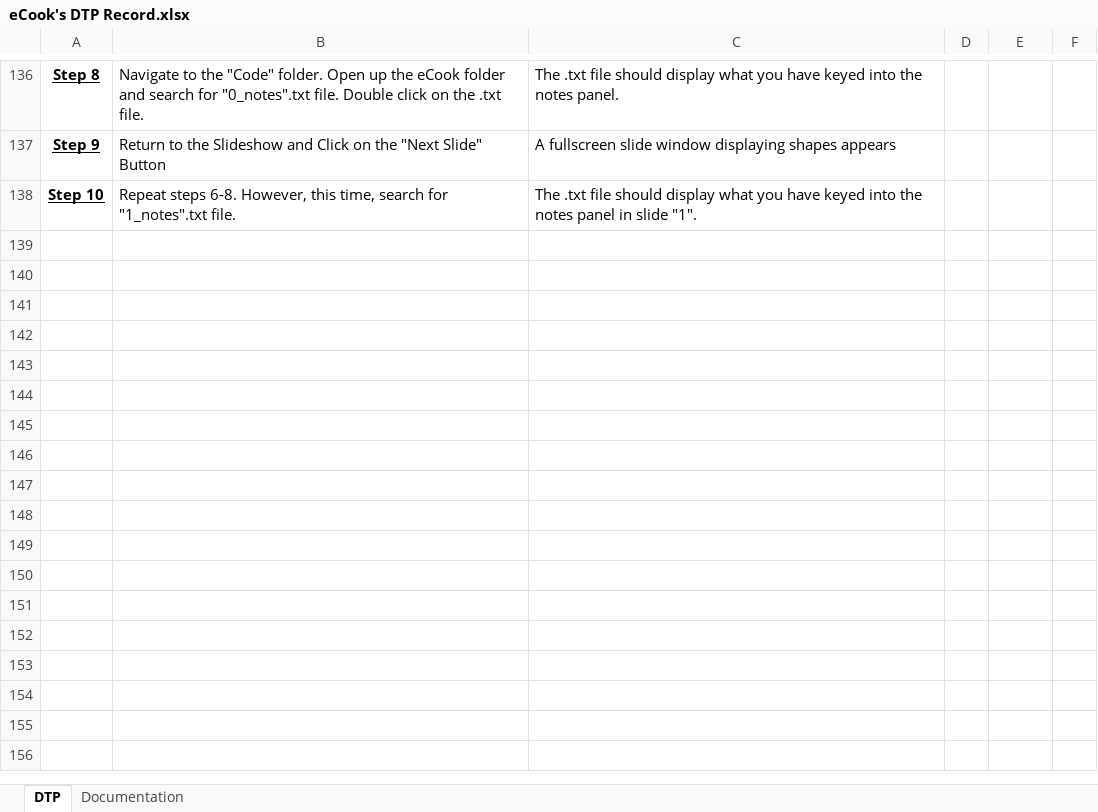
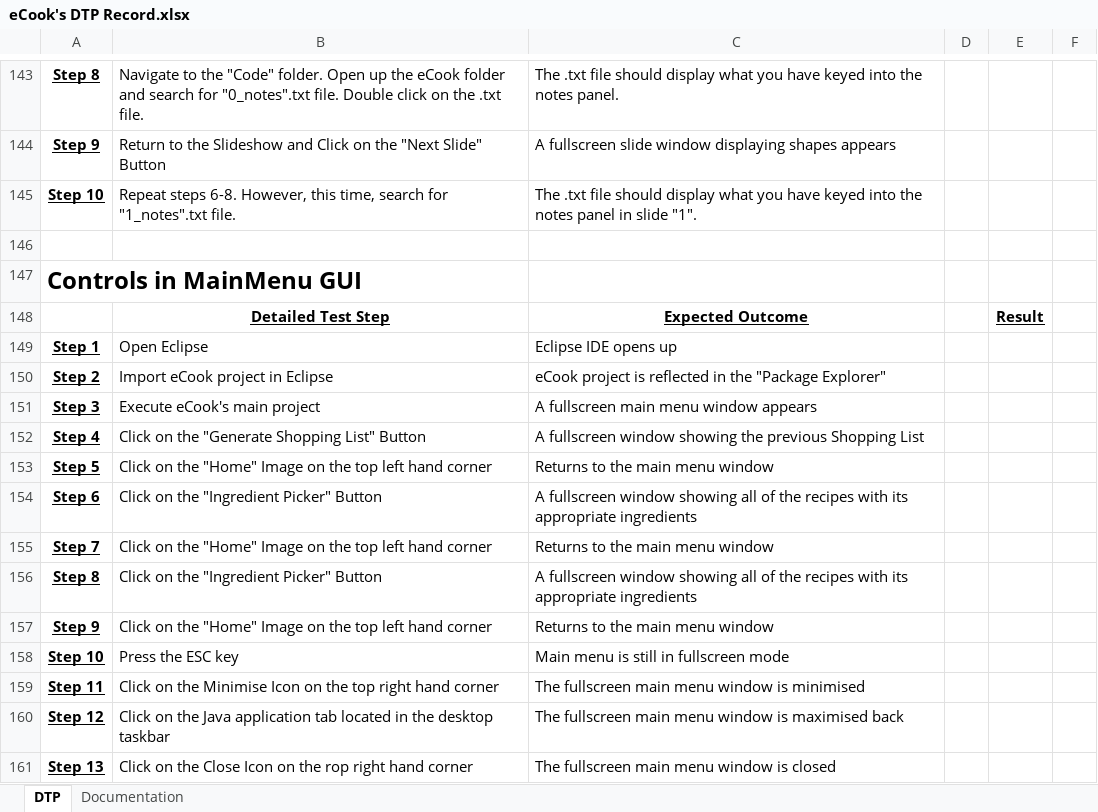
Before and after one commit to john-caine/SWENG, an Excel workbook: Documents/Software/Testing and Integration/eCook's DTP Record.xlsx, sheet DTP, drawn as a sheet; only a part is shown, gaps mark what is left out; values as stored, in another font and other column widths than the file's, no borders; the diff covers the shown part only; the diff names each change by its address in the sheet, - before the commit and + after, or states it on an @@ line.

Commit message:
DTP records
Updated version of DTP records

```diff
--- a/Documents/Software/Testing and Integration/eCook's DTP Record.xlsx (sheet DTP)
+++ b/Documents/Software/Testing and Integration/eCook's DTP Record.xlsx (sheet DTP)
+row 146: (empty)
+row 147: Controls in MainMenu GUI
+row 148:  | Detailed Test Step | Expected Outcome |  | Result
+row 149: Step 1 | Open Eclipse | Eclipse IDE opens up
+row 150: Step 2 | Import eCook project in Eclipse | eCook project is reflected in the "Package Explorer"
+row 151: Step 3 | Execute eCook's main project | A fullscreen main menu window appears
+row 152: Step 4 | Click on the "Generate Shopping List" Button | A fullscreen window showing the previous Shopping List
+row 153: Step 5 | Click on the "Home" Image on the top left hand corner | Returns to the main menu window
+row 154: Step 6 | Click on the "Ingredient Picker" Button | A fullscreen window showing all of the recipes with its appropriate ingredients
+row 155: Step 7 | Click on the "Home" Image on the top left hand corner | Returns to the main menu window
+row 156: Step 8 | Click on the "Ingredient Picker" Button | A fullscreen window showing all of the recipes with its appropriate ingredients
+row 157: Step 9 | Click on the "Home" Image on the top left hand corner | Returns to the main menu window
+row 158: Step 10 | Press the ESC key | Main menu is still in fullscreen mode
+row 159: Step 11 | Click on the Minimise Icon on the top right hand corner | The fullscreen main menu window is minimised
+row 160: Step 12 | Click on the Java application tab located in the desktop taskbar | The fullscreen main menu window is maximised back
+row 161: Step 13 | Click on the Close Icon on the rop right hand corner | The fullscreen main menu window is closed
```
Also changed, not shown: 7 added rows and 6 edited cells elsewhere in this sheet, sheet Documentation, 2 other files.
